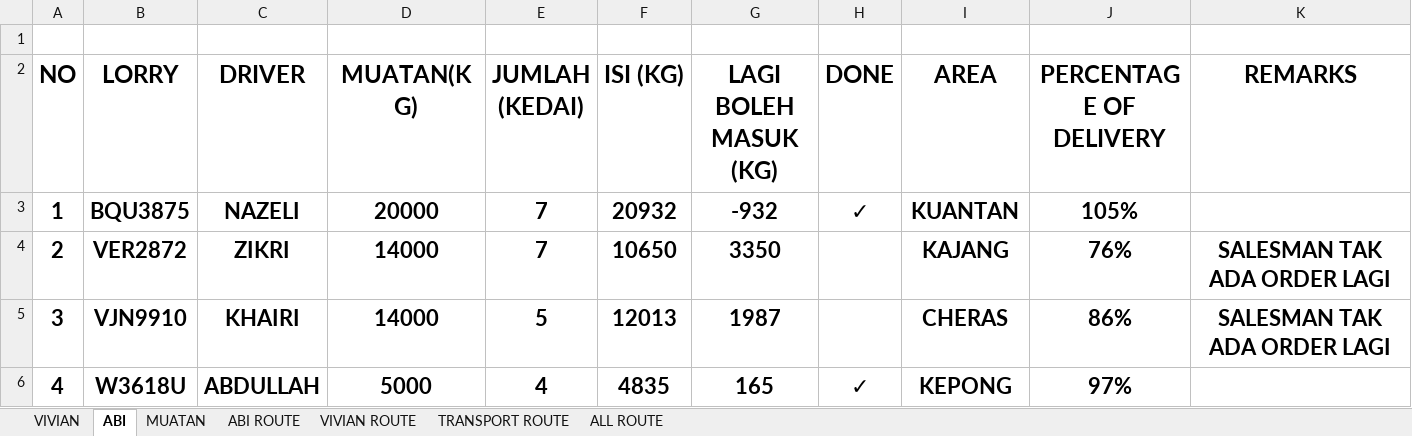
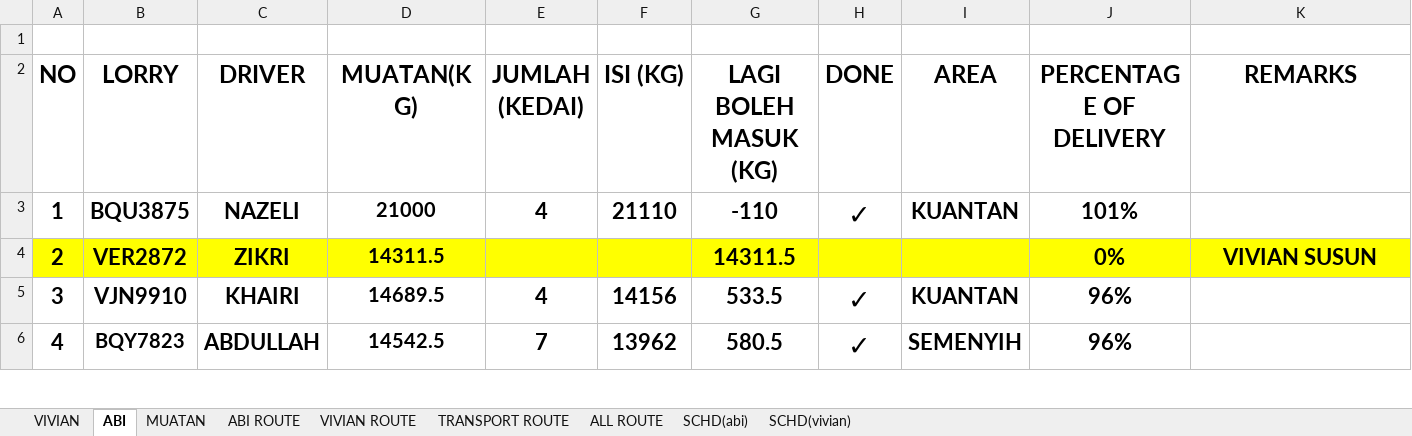
Before and after one commit to AlisonOoi123/DO_bot, an Excel workbook: data/LORRY_DAILY_PLANNING.xlsx, sheet ABI, drawn as a sheet; only a part is shown; values as stored, in another font and other column widths than the file's, no borders; removed rows and columns are numbered as before the commit, all else as after; the diff covers the shown part only; the diff names each change by its address in the sheet, - before the commit and + after, or states it on an @@ line.

```diff
--- a/data/LORRY_DAILY_PLANNING.xlsx (sheet ABI)
+++ b/data/LORRY_DAILY_PLANNING.xlsx (sheet ABI)
+sheet tab: SCHD(abi)
+sheet tab: SCHD(vivian)
-D3 (MUATAN(KG)): 20000
+D3 (MUATAN(KG)): 21000
@@ D3:D4 text size: smaller @@
-E3 (JUMLAH (KEDAI)): 7
+E3 (JUMLAH (KEDAI)): 4
-F3 (ISI (KG)): 20932
+F3 (ISI (KG)): 21110
-G3 (LAGI BOLEH MASUK (KG)): -932
+G3 (LAGI BOLEH MASUK (KG)): -110
@@ H3 text size: larger @@
-J3 (PERCENTAGE OF DELIVERY): 105%
+J3 (PERCENTAGE OF DELIVERY): 101%
-A4:K4 fill: none
+A4:K4 fill: #FFFF00
-D4 (MUATAN(KG)): 14000
+D4 (MUATAN(KG)): 14311.5
-E4 (JUMLAH (KEDAI)): 7
+E4 (JUMLAH (KEDAI)): (empty)
-F4 (ISI (KG)): 10650
+F4 (ISI (KG)): (empty)
-G4 (LAGI BOLEH MASUK (KG)): 3350
+G4 (LAGI BOLEH MASUK (KG)): 14311.5
-I4 (AREA): KAJANG
+I4 (AREA): (empty)
-J4 (PERCENTAGE OF DELIVERY): 76%
+J4 (PERCENTAGE OF DELIVERY): 0%
-K4 (REMARKS): SALESMAN TAK ADA ORDER LAGI
+K4 (REMARKS): VIVIAN SUSUN
-row 5: 3 | VJN9910 | KHAIRI | 14000 | 5 | 12013 | 1987 |  | CHERAS | 86% | SALESMAN TAK ADA ORDER LAGI
+row 5: 3 | VJN9910 | KHAIRI | 14689.5 | 4 | 14156 | 533.5 | ✓ | KUANTAN | 96%
-B6 (LORRY): W3618U
+B6 (LORRY): BQY7823
@@ B6 text size: smaller @@
-D6 (MUATAN(KG)): 5000
+D6 (MUATAN(KG)): 14542.5
@@ D6 text size: smaller @@
-E6 (JUMLAH (KEDAI)): 4
+E6 (JUMLAH (KEDAI)): 7
-F6 (ISI (KG)): 4835
+F6 (ISI (KG)): 13962
-G6 (LAGI BOLEH MASUK (KG)): 165
+G6 (LAGI BOLEH MASUK (KG)): 580.5
@@ H6 text size: larger @@
-I6 (AREA): KEPONG
+I6 (AREA): SEMENYIH
-J6 (PERCENTAGE OF DELIVERY): 97%
+J6 (PERCENTAGE OF DELIVERY): 96%
```
Also changed, not shown: 45 edited cells and cell formats elsewhere in this sheet, sheet MUATAN, sheet VIVIAN ROUTE, sheet TRANSPORT ROUTE, sheet ABI ROUTE, sheet ALL ROUTE, formulas that keep their value.
